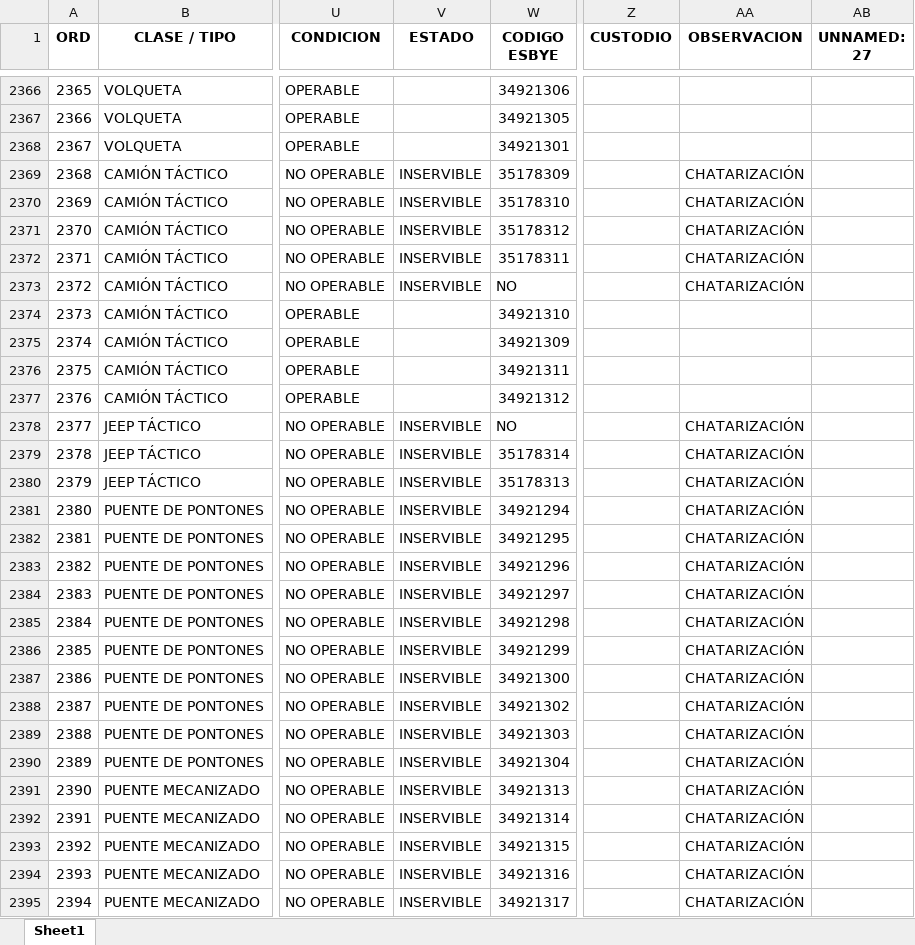
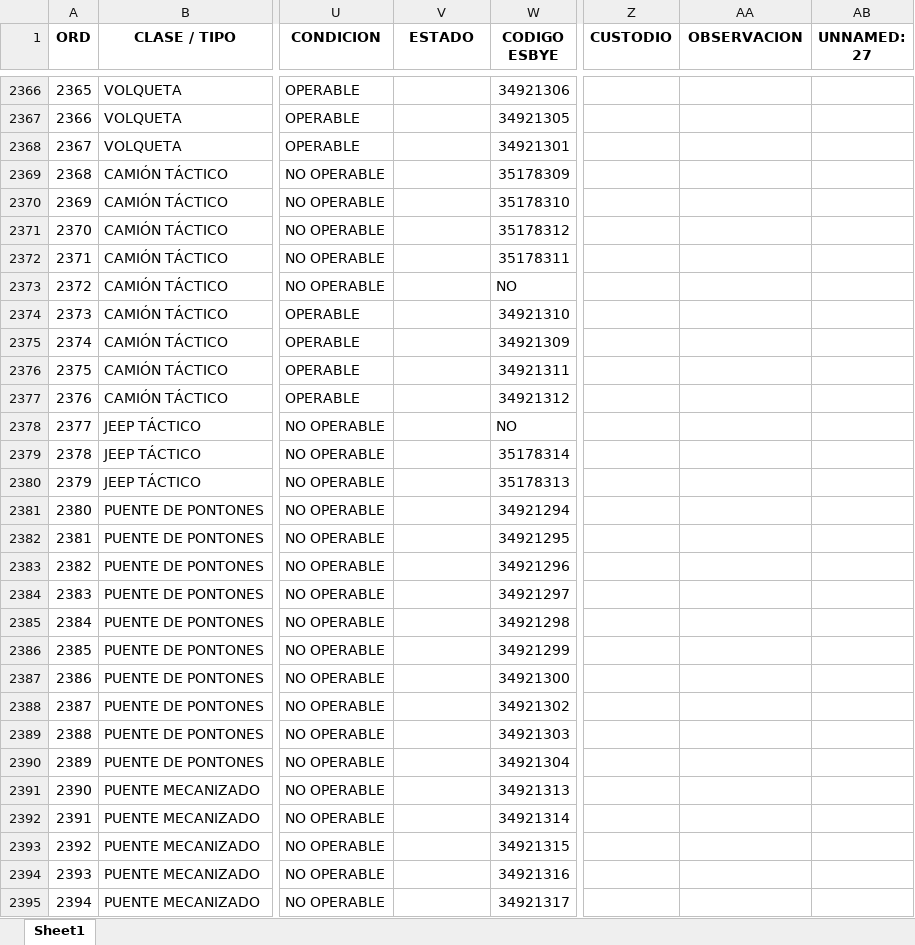
Before and after one commit to ajbm2003/transportes2025, an Excel workbook: transportes2025.xlsx, sheet Sheet1, drawn as a sheet; only a part is shown, gaps mark what is left out; values as stored, in another font and other column widths than the file's, no borders; the diff covers the shown part only; the diff names each change by its address in the sheet, - before the commit and + after, or states it on an @@ line.

```diff
--- a/transportes2025.xlsx (sheet Sheet1)
+++ b/transportes2025.xlsx (sheet Sheet1)
-V2369:V2373 (ESTADO): INSERVIBLE
+V2369:V2373 (ESTADO): (empty)
-AA2369:AA2373 (OBSERVACION): CHATARIZACIÓN
+AA2369:AA2373 (OBSERVACION): (empty)
-V2378:V2395 (ESTADO): INSERVIBLE
+V2378:V2395 (ESTADO): (empty)
-AA2378:AA2395 (OBSERVACION): CHATARIZACIÓN
+AA2378:AA2395 (OBSERVACION): (empty)
```
Also changed, not shown: 778 edited cells elsewhere in this sheet, 2 other files.
